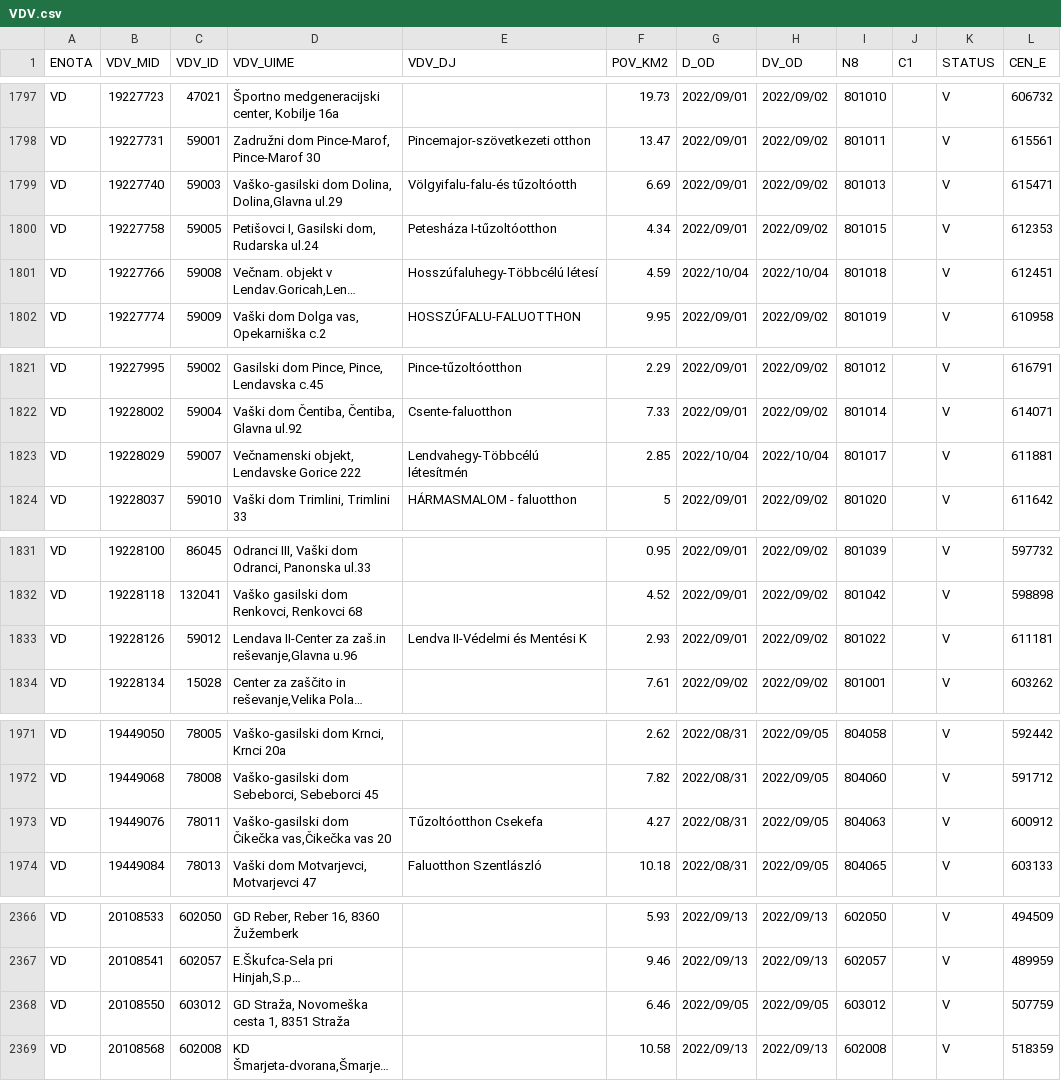
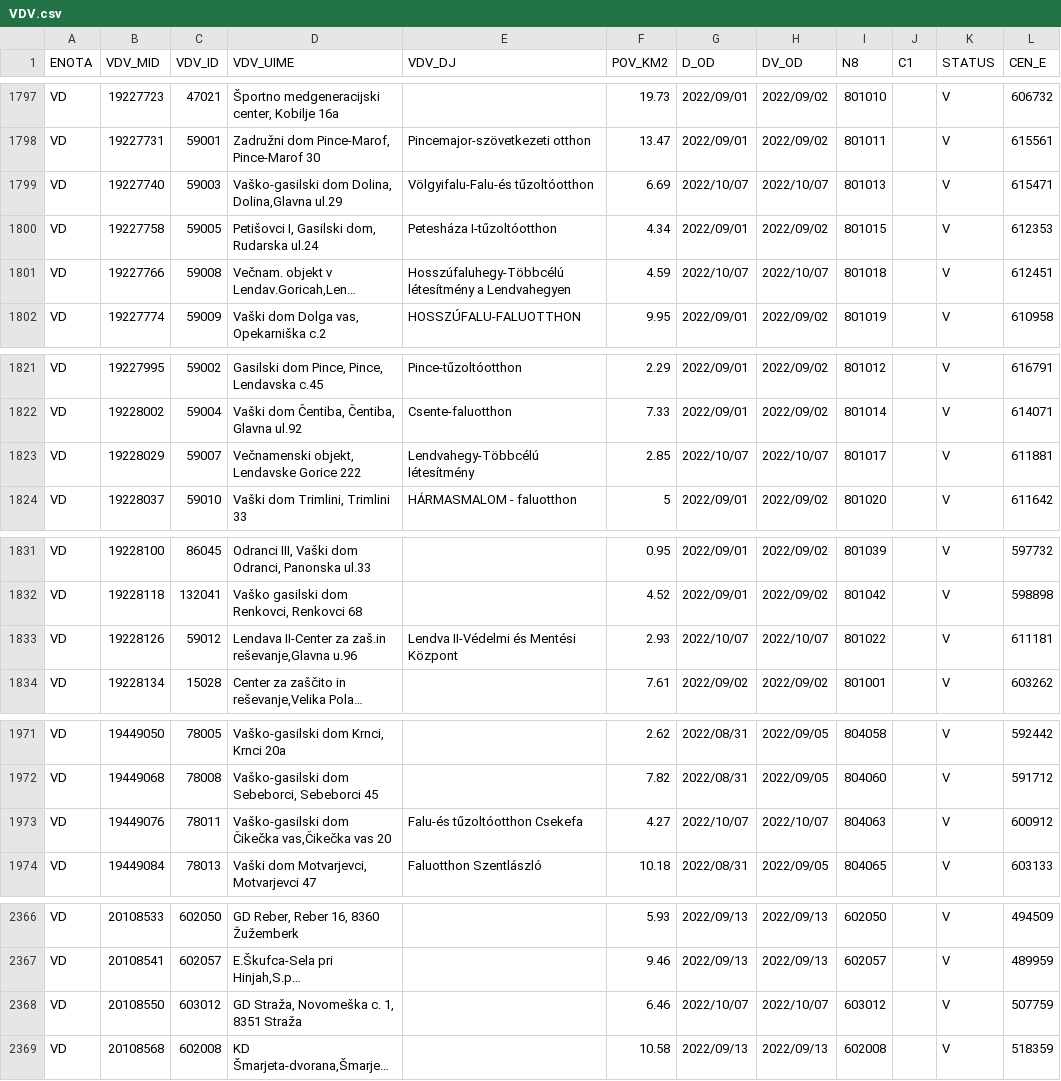
Before and after one commit to stefanb/gurs-rpe, a CSV file: data/VDV.csv, drawn as a sheet; only a part is shown, gaps mark what is left out; long unchanged cells end in …; the diff covers the shown part only; the diff names each change by its address in the sheet, - before the commit and + after, or states it on an @@ line.

```diff
--- a/data/VDV.csv
+++ b/data/VDV.csv
-E1799 (VDV_DJ): Völgyifalu-falu-és tűzoltóotth
+E1799 (VDV_DJ): Völgyifalu-Falu-és tűzoltóotthon
-G1799 (D_OD): 2022/09/01
+G1799 (D_OD): 2022/10/07
-H1799 (DV_OD): 2022/09/02
+H1799 (DV_OD): 2022/10/07
-E1801 (VDV_DJ): Hosszúfaluhegy-Többcélú létesí
+E1801 (VDV_DJ): Hosszúfaluhegy-Többcélú létesítmény a Lendvahegyen
-G1801 (D_OD): 2022/10/04
+G1801 (D_OD): 2022/10/07
-H1801 (DV_OD): 2022/10/04
+H1801 (DV_OD): 2022/10/07
-E1823 (VDV_DJ): Lendvahegy-Többcélú létesítmén
+E1823 (VDV_DJ): Lendvahegy-Többcélú létesítmény
-G1823 (D_OD): 2022/10/04
+G1823 (D_OD): 2022/10/07
-H1823 (DV_OD): 2022/10/04
+H1823 (DV_OD): 2022/10/07
-E1833 (VDV_DJ): Lendva II-Védelmi és Mentési K
+E1833 (VDV_DJ): Lendva II-Védelmi és Mentési Központ
-G1833 (D_OD): 2022/09/01
+G1833 (D_OD): 2022/10/07
-H1833 (DV_OD): 2022/09/02
+H1833 (DV_OD): 2022/10/07
-E1973 (VDV_DJ): Tűzoltóotthon Csekefa
+E1973 (VDV_DJ): Falu-és tűzoltóotthon Csekefa
-G1973 (D_OD): 2022/08/31
+G1973 (D_OD): 2022/10/07
-H1973 (DV_OD): 2022/09/05
+H1973 (DV_OD): 2022/10/07
-D2368 (VDV_UIME): GD Straža, Novomeška cesta 1, 8351 Straža
+D2368 (VDV_UIME): GD Straža, Novomeška c. 1, 8351 Straža
-G2368 (D_OD): 2022/09/05
+G2368 (D_OD): 2022/10/07
-H2368 (DV_OD): 2022/09/05
+H2368 (DV_OD): 2022/10/07
```
Also changed, not shown: 8 edited cells elsewhere in this file, data/VDV/VDV_VD.csv, 3 other files.
